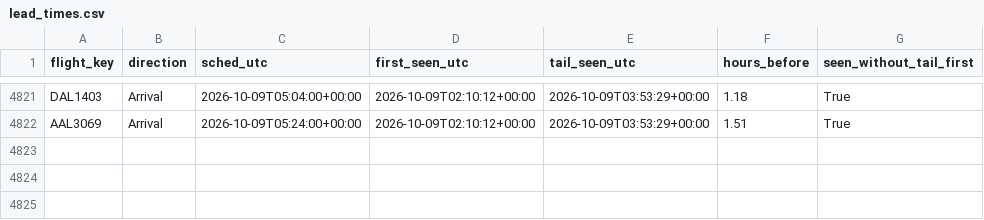
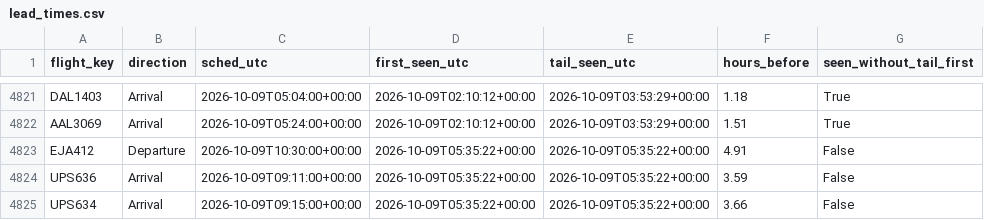
Before and after one commit to akshajtibrewala-collab/stl-alerts, a CSV file: state/lead_times.csv, drawn as a sheet; only a part is shown, gaps mark what is left out.

```diff
--- a/state/lead_times.csv
+++ b/state/lead_times.csv
@@ -4822 +4822,4 @@ DAL1403,Arrival,2026-10-09T05:04:00+00:00,2026-10-09T02:10:12+00:00,2026-10-09T0
 AAL3069,Arrival,2026-10-09T05:24:00+00:00,2026-10-09T02:10:12+00:00,2026-10-09T03:53:29+00:00,1.51,True
+EJA412,Departure,2026-10-09T10:30:00+00:00,2026-10-09T05:35:22+00:00,2026-10-09T05:35:22+00:00,4.91,False
+UPS636,Arrival,2026-10-09T09:11:00+00:00,2026-10-09T05:35:22+00:00,2026-10-09T05:35:22+00:00,3.59,False
+UPS634,Arrival,2026-10-09T09:15:00+00:00,2026-10-09T05:35:22+00:00,2026-10-09T05:35:22+00:00,3.66,False
```
Also changed, not shown: 1 other file.
